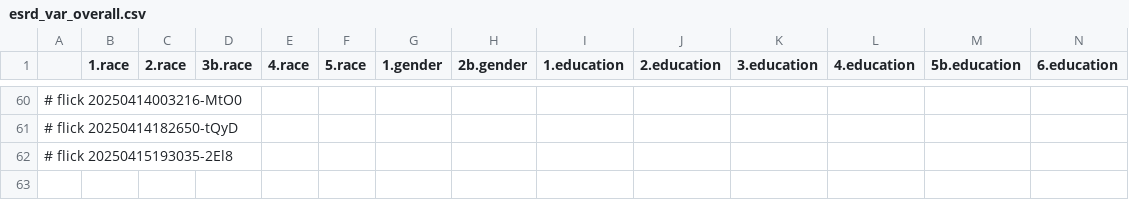
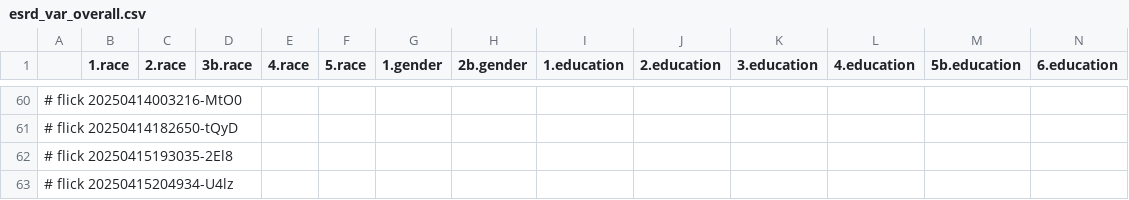
Before and after one commit to abikesa/shell-hologram, a CSV file: kitabo/ensi/ukubona/donorcase/test3/assets/csv/esrd_var_overall.csv, drawn as a sheet; only a part is shown, gaps mark what is left out; rows hold the shown columns only; the diff names each change by its address in the sheet, - before the commit and + after, or states it on an @@ line.

Commit message:
kitabo/ensi/ukubona/donorcase/test3/assets/csv/esrd_var_overall.csv

```diff
--- a/kitabo/ensi/ukubona/donorcase/test3/assets/csv/esrd_var_overall.csv
+++ b/kitabo/ensi/ukubona/donorcase/test3/assets/csv/esrd_var_overall.csv
+row 63: # flick 20250415204934-U4lz
```
